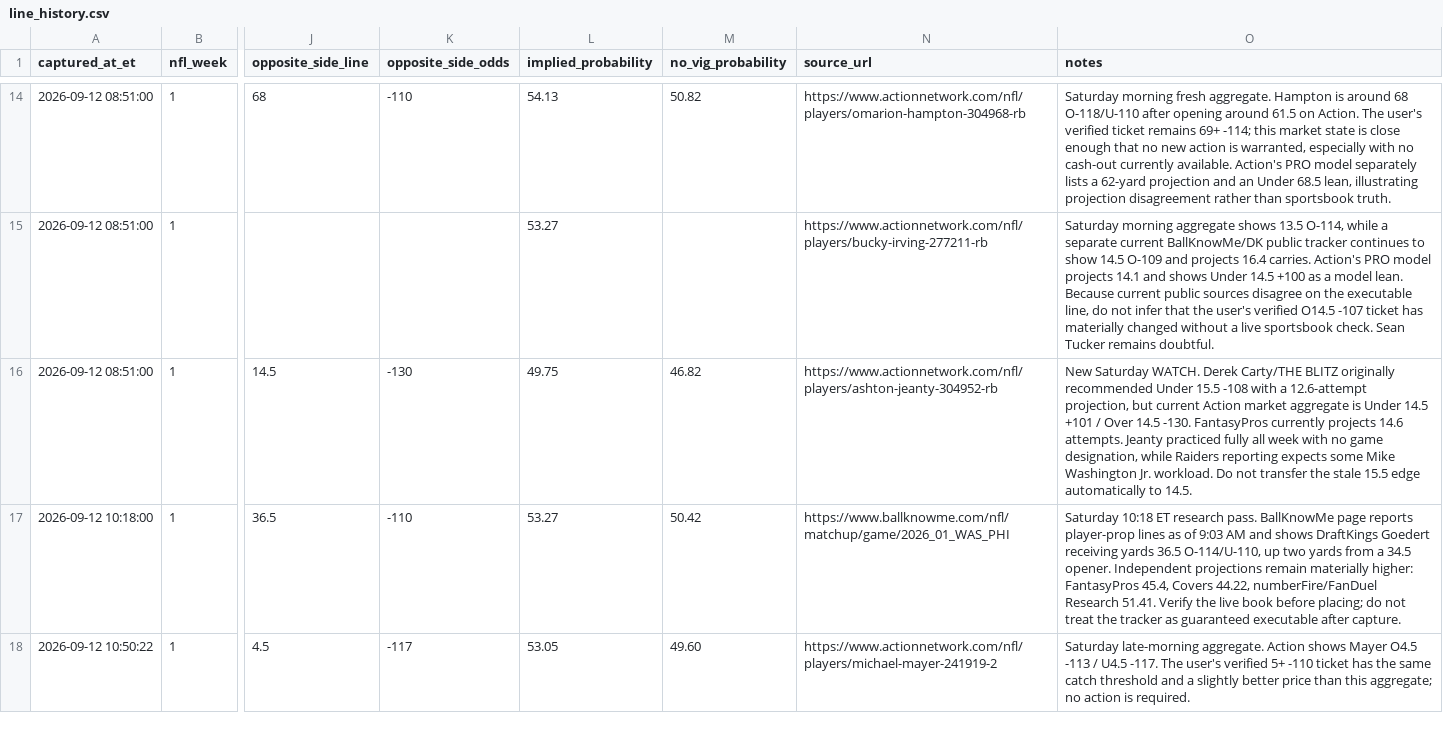
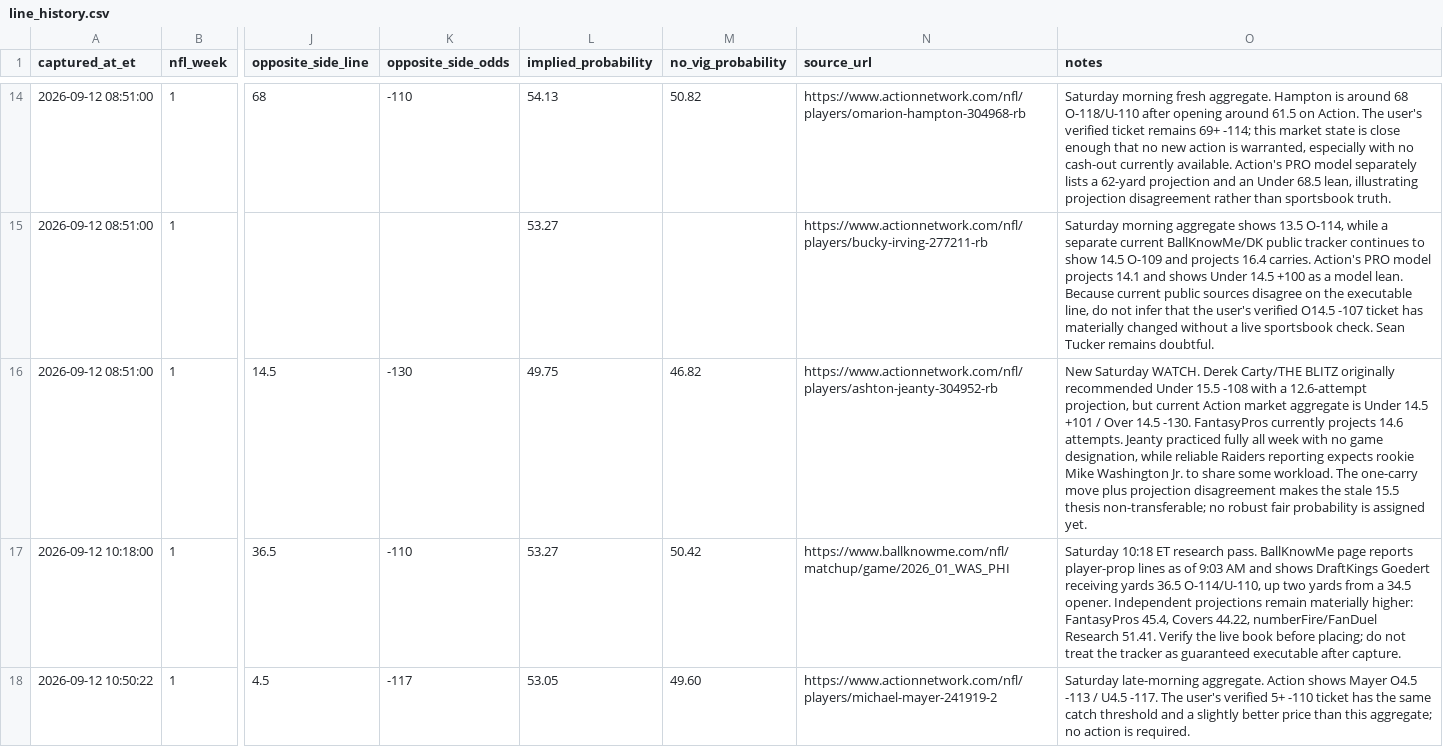
Before and after one commit to jamesddestefano-ui/NFL-Prop-Bets, a CSV file: data/line_history.csv, drawn as a sheet; only a part is shown, gaps mark what is left out; the diff covers the shown part only; the diff names each change by its address in the sheet, - before the commit and + after, or states it on an @@ line.

```diff
--- a/data/line_history.csv
+++ b/data/line_history.csv
-O16 (notes): …designation, while Raiders reporting expects some Mike Washington Jr. workload. Do not transfer the stale 15.5 edge automatically to 14.5.
+O16 (notes): …designation, while reliable Raiders reporting expects rookie Mike Washington Jr. to share some workload. The one-carry move plus projection disagreement makes the stale 15.5 thesis non-transferable; no robust fair probability is assigned yet.
```
Also changed, not shown: 1 added row elsewhere in this file.
